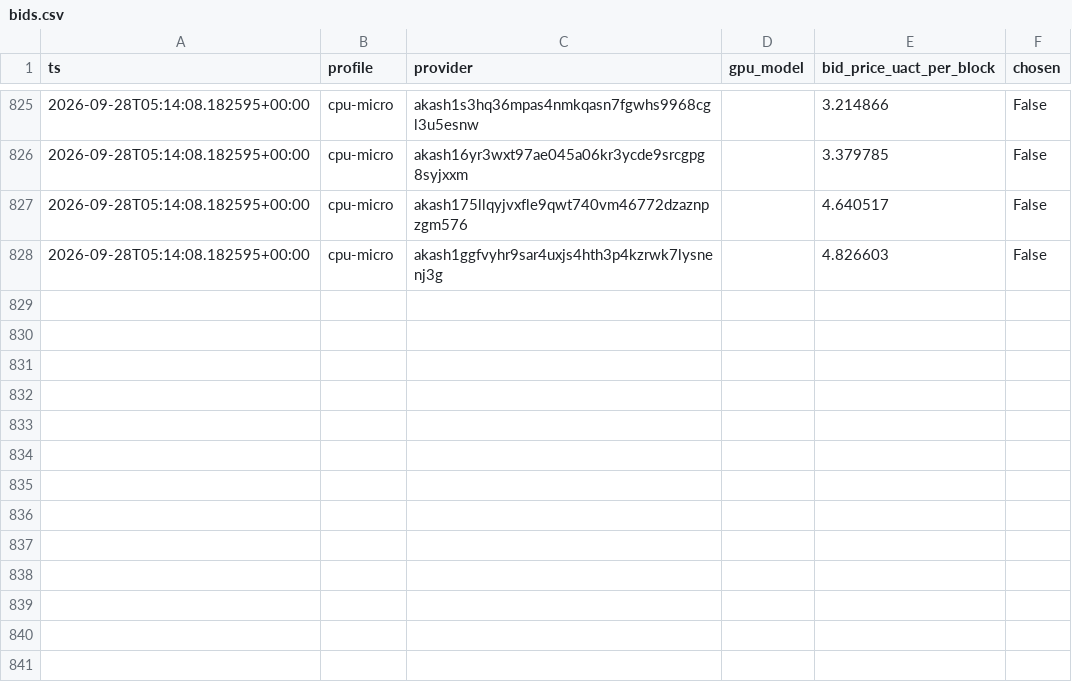
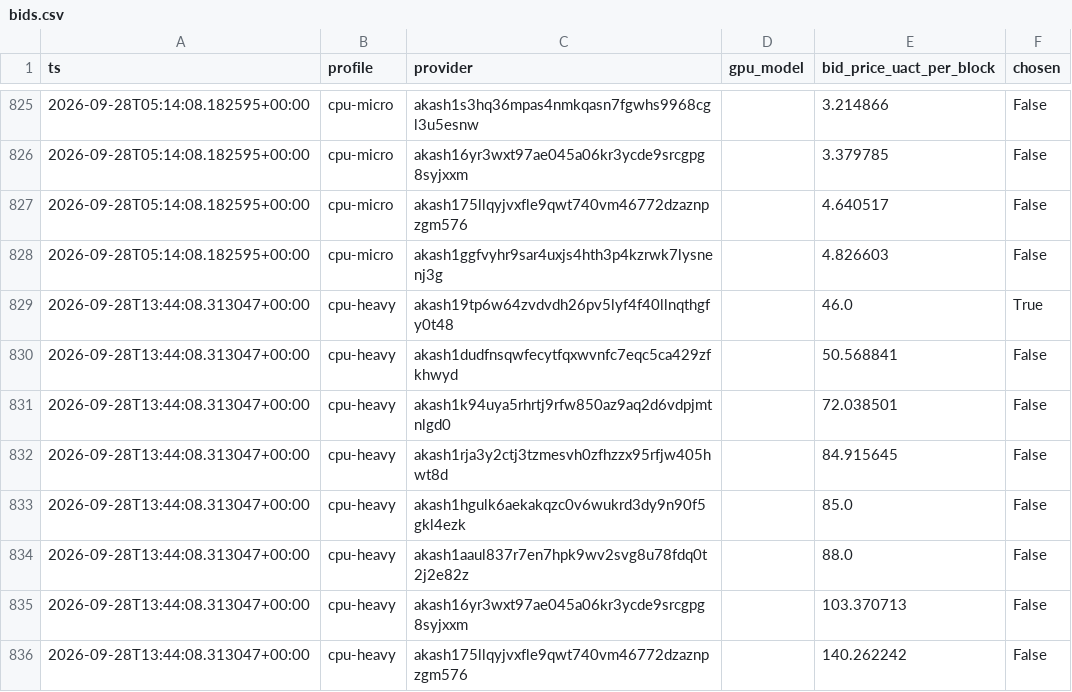
Before and after one commit to themailman05/shoestring, a CSV file: data/bids.csv, drawn as a sheet; only a part is shown, gaps mark what is left out.

```diff
--- a/data/bids.csv
+++ b/data/bids.csv
@@ -828 +828,9 @@ ts,profile,provider,gpu_model,bid_price_uact_per_block,chosen
 2026-09-28T05:14:08.182595+00:00,cpu-micro,akash1ggfvyhr9sar4uxjs4hth3p4kzrwk7lysnenj3g,,4.826603,False
+2026-09-28T13:44:08.313047+00:00,cpu-heavy,akash19tp6w64zvdvdh26pv5lyf4f40llnqthgfy0t48,,46.0,True
+2026-09-28T13:44:08.313047+00:00,cpu-heavy,akash1dudfnsqwfecytfqxwvnfc7eqc5ca429zfkhwyd,,50.568841,False
+2026-09-28T13:44:08.313047+00:00,cpu-heavy,akash1k94uya5rhrtj9rfw850az9aq2d6vdpjmtnlgd0,,72.038501,False
+2026-09-28T13:44:08.313047+00:00,cpu-heavy,akash1rja3y2ctj3tzmesvh0zfhzzx95rfjw405hwt8d,,84.915645,False
+2026-09-28T13:44:08.313047+00:00,cpu-heavy,akash1hgulk6aekakqzc0v6wukrd3dy9n90f5gkl4ezk,,85.0,False
+2026-09-28T13:44:08.313047+00:00,cpu-heavy,akash1aaul837r7en7hpk9wv2svg8u78fdq0t2j2e82z,,88.0,False
+2026-09-28T13:44:08.313047+00:00,cpu-heavy,akash16yr3wxt97ae045a06kr3ycde9srcgpg8syjxxm,,103.370713,False
+2026-09-28T13:44:08.313047+00:00,cpu-heavy,akash175llqyjvxfle9qwt740vm46772dzaznpzgm576,,140.262242,False
```
Also changed, not shown: data/canary.csv.
